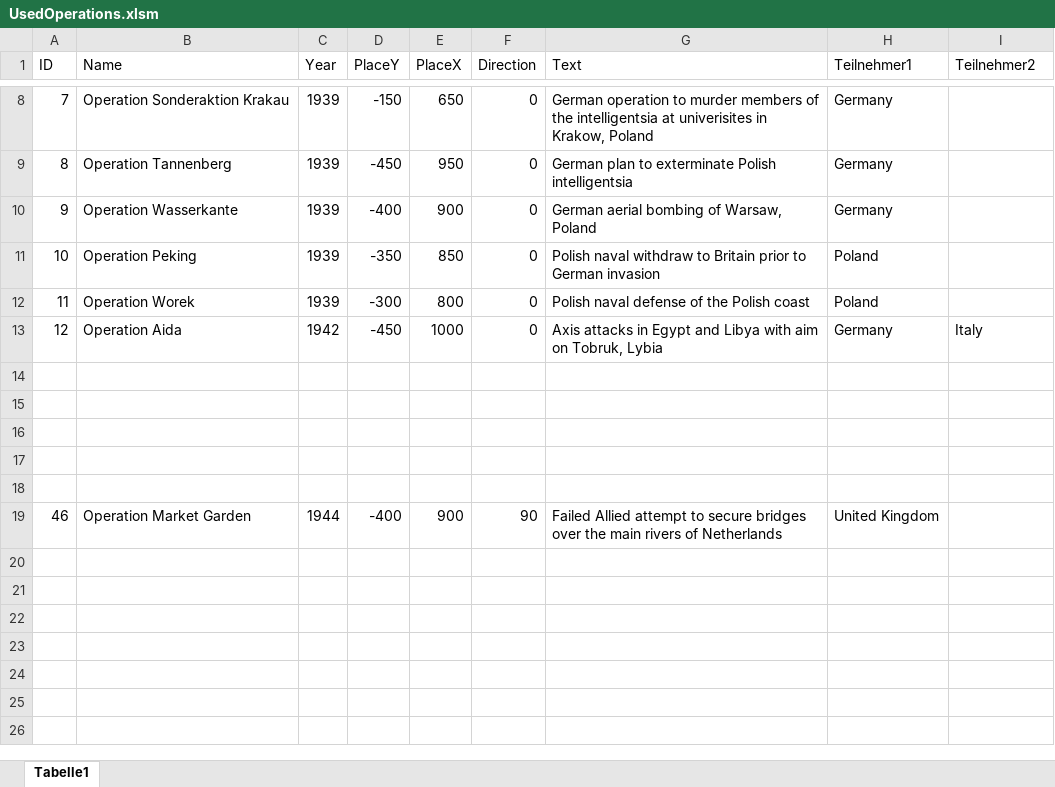
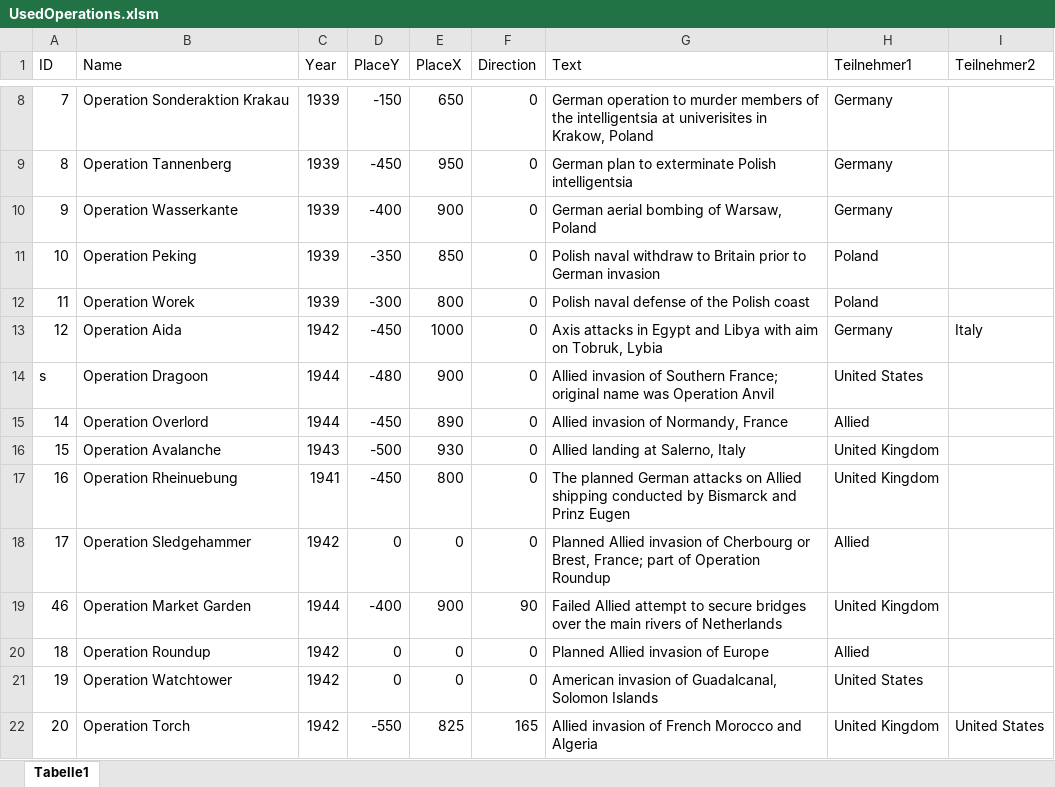
Before and after one commit to CarinaKr/WW2, an Excel workbook: Datas/UsedOperations.xlsm, sheet Tabelle1, drawn as a sheet; only a part is shown, gaps mark what is left out; values as stored, in another font and other column widths than the file's, no borders; the diff names each change by its address in the sheet, - before the commit and + after, or states it on an @@ line.

```diff
--- a/Datas/UsedOperations.xlsm (sheet Tabelle1)
+++ b/Datas/UsedOperations.xlsm (sheet Tabelle1)
-row 14: (empty)
+row 14: s | Operation Dragoon | 1944 | -480 | 900 | 0 | Allied invasion of Southern France; original name was Operation Anvil | United States
-row 15: (empty)
+row 15: 14 | Operation Overlord | 1944 | -450 | 890 | 0 | Allied invasion of Normandy, France | Allied
-row 16: (empty)
+row 16: 15 | Operation Avalanche | 1943 | -500 | 930 | 0 | Allied landing at Salerno, Italy | United Kingdom
-row 17: (empty)
+row 17: 16 | Operation Rheinuebung | 1941 | -450 | 800 | 0 | The planned German attacks on Allied shipping conducted by Bismarck and Prinz Eugen | United Kingdom
-row 18: (empty)
+row 18: 17 | Operation Sledgehammer | 1942 | 0 | 0 | 0 | Planned Allied invasion of Cherbourg or Brest, France; part of Operation Roundup | Allied
+row 20: 18 | Operation Roundup | 1942 | 0 | 0 | 0 | Planned Allied invasion of Europe | Allied
+row 21: 19 | Operation Watchtower | 1942 | 0 | 0 | 0 | American invasion of Guadalcanal, Solomon Islands | United States
+row 22: 20 | Operation Torch | 1942 | -550 | 825 | 165 | Allied invasion of French Morocco and Algeria | United Kingdom | United States
```
Also changed, not shown: 1 other file.
